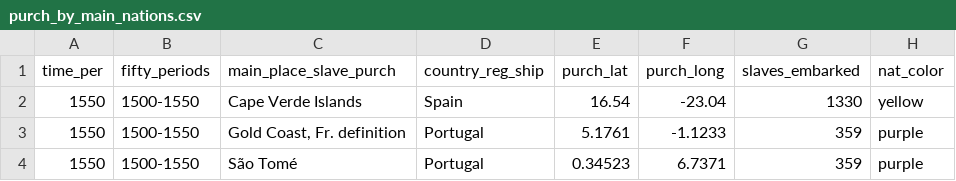
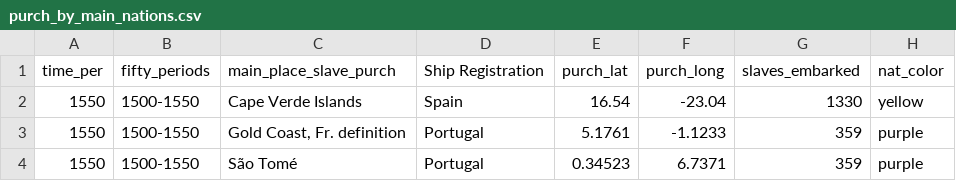
Before and after one commit to williamdee1/web, a CSV file: purch_by_main_nations.csv, drawn as a sheet; only a part is shown.

Commit message:
Update purch_by_main_nations.csv

```diff
--- a/purch_by_main_nations.csv
+++ b/purch_by_main_nations.csv
@@ -1,2 +1,2 @@
-time_per,fifty_periods,main_place_slave_purch,country_reg_ship,purch_lat,purch_long,slaves_embarked,nat_color
+time_per,fifty_periods,main_place_slave_purch,Ship Registration,purch_lat,purch_long,slaves_embarked,nat_color
 1550,1500-1550,Cape Verde Islands,Spain,16.54,-23.04,1330,yellow
```
